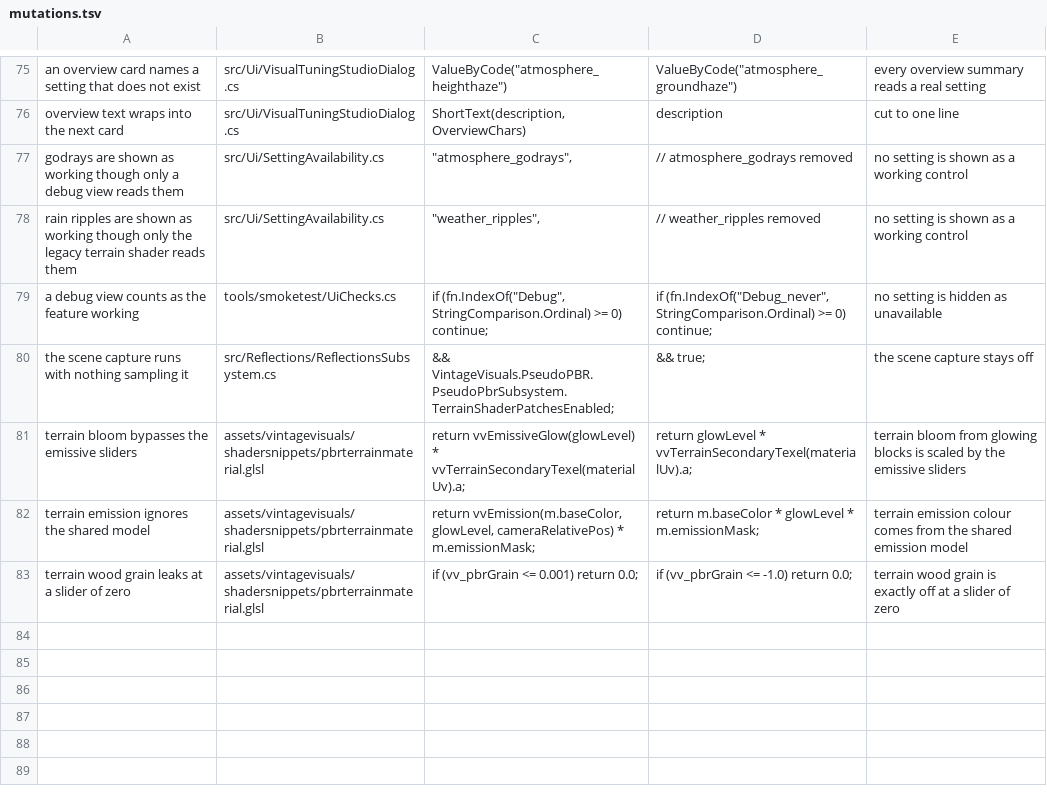
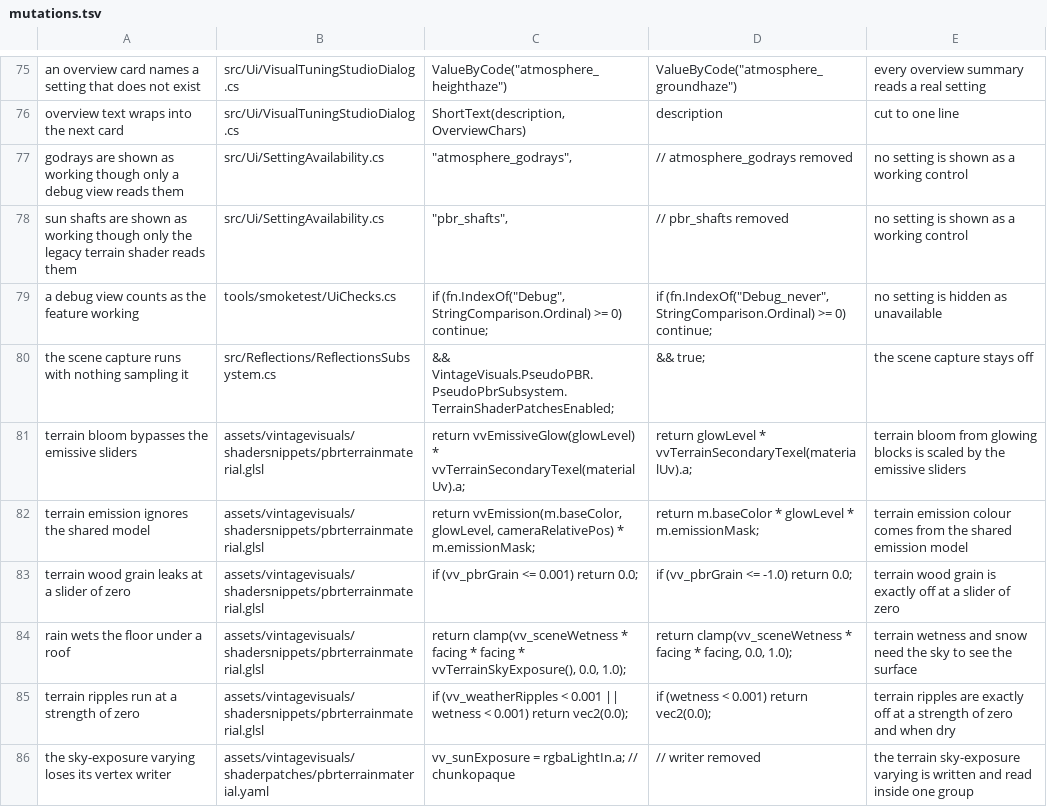
Before and after one commit to ImperfectRain/Vintage-Visuals, a TSV file: tools/mutate/mutations.tsv, drawn as a sheet; only a part is shown, gaps mark what is left out.

```diff
--- a/tools/mutate/mutations.tsv
+++ b/tools/mutate/mutations.tsv
@@ -77,3 +77,3 @@ overview text wraps into the next card	src/Ui/VisualTuningStudioDialog.cs	ShortT
 godrays are shown as working though only a debug view reads them	src/Ui/SettingAvailability.cs	            "atmosphere_godrays",	            // atmosphere_godrays removed	no setting is shown as a working control
-rain ripples are shown as working though only the legacy terrain shader reads them	src/Ui/SettingAvailability.cs	            "weather_ripples",	            // weather_ripples removed	no setting is shown as a working control
+sun shafts are shown as working though only the legacy terrain shader reads them	src/Ui/SettingAvailability.cs	            "pbr_shafts",	            // pbr_shafts removed	no setting is shown as a working control
 a debug view counts as the feature working	tools/smoketest/UiChecks.cs	if (fn.IndexOf("Debug", StringComparison.Ordinal) >= 0) continue;	if (fn.IndexOf("Debug_never", StringComparison.Ordinal) >= 0) continue;	no setting is hidden as unavailable
@@ -83 +83,4 @@ terrain emission ignores the shared model	assets/vintagevisuals/shadersnippets/p
 terrain wood grain leaks at a slider of zero	assets/vintagevisuals/shadersnippets/pbrterrainmaterial.glsl	    if (vv_pbrGrain <= 0.001) return 0.0;	    if (vv_pbrGrain <= -1.0) return 0.0;	terrain wood grain is exactly off at a slider of zero
+rain wets the floor under a roof	assets/vintagevisuals/shadersnippets/pbrterrainmaterial.glsl	    return clamp(vv_sceneWetness * facing * facing * vvTerrainSkyExposure(), 0.0, 1.0);	    return clamp(vv_sceneWetness * facing * facing, 0.0, 1.0);	terrain wetness and snow need the sky to see the surface
+terrain ripples run at a strength of zero	assets/vintagevisuals/shadersnippets/pbrterrainmaterial.glsl	    if (vv_weatherRipples < 0.001 || wetness < 0.001) return vec2(0.0);	    if (wetness < 0.001) return vec2(0.0);	terrain ripples are exactly off at a strength of zero and when dry
+the sky-exposure varying loses its vertex writer	assets/vintagevisuals/shaderpatches/pbrterrainmaterial.yaml	vv_sunExposure = rgbaLightIn.a; // chunkopaque	// writer removed	the terrain sky-exposure varying is written and read inside one group
```
Also changed, not shown: 5 other files.
